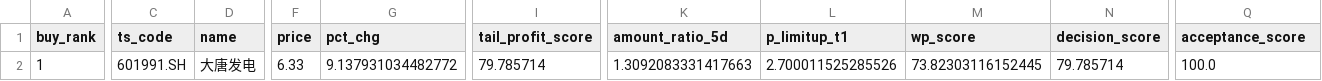
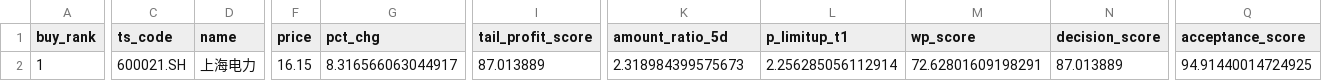
Before and after one commit to njedu2023-prog/WP, a CSV file: outputs/csv/wp_buy_plan.csv, drawn as a sheet; only a part is shown, gaps mark what is left out; the diff covers the shown part only; the diff names each change by its address in the sheet, - before the commit and + after, or states it on an @@ line.

```diff
--- a/outputs/csv/wp_buy_plan.csv
+++ b/outputs/csv/wp_buy_plan.csv
-C2 (ts_code): 601991.SH
+C2 (ts_code): 600021.SH
-D2 (name): 大唐发电
+D2 (name): 上海电力
-F2 (price): 6.33
+F2 (price): 16.15
-G2 (pct_chg): 9.137931034482772
+G2 (pct_chg): 8.316566063044917
-I2 (tail_profit_score): 79.785714
+I2 (tail_profit_score): 87.013889
-K2 (amount_ratio_5d): 1.3092083331417663
+K2 (amount_ratio_5d): 2.318984399575673
-L2 (p_limitup_t1): 2.700011525285526
+L2 (p_limitup_t1): 2.256285056112914
-M2 (wp_score): 73.82303116152445
+M2 (wp_score): 72.62801609198291
-N2 (decision_score): 79.785714
+N2 (decision_score): 87.013889
-Q2 (acceptance_score): 100.0
+Q2 (acceptance_score): 94.91440014724925
```
Also changed, not shown: 4 edited cells elsewhere in this file, data/direct/latest/wp_latest_rank_input.csv, outputs/csv/wp_buy_decision.csv, 12 other files.
